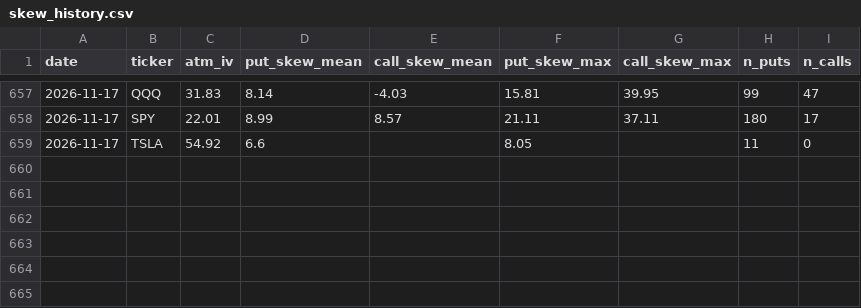
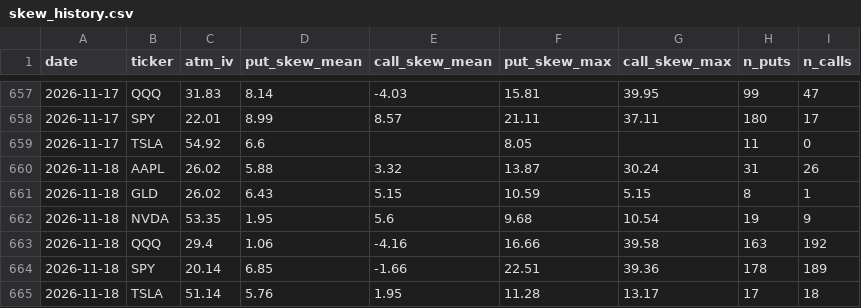
Before and after one commit to jaamesm/options-pricer, a CSV file: data/skew_history.csv, drawn as a sheet; only a part is shown, gaps mark what is left out; the diff names each change by its address in the sheet, - before the commit and + after, or states it on an @@ line.

```diff
--- a/data/skew_history.csv
+++ b/data/skew_history.csv
+row 660: 2026-11-18 | AAPL | 26.02 | 5.88 | 3.32 | 13.87 | 30.24 | 31 | 26
+row 661: 2026-11-18 | GLD | 26.02 | 6.43 | 5.15 | 10.59 | 5.15 | 8 | 1
+row 662: 2026-11-18 | NVDA | 53.35 | 1.95 | 5.6 | 9.68 | 10.54 | 19 | 9
+row 663: 2026-11-18 | QQQ | 29.4 | 1.06 | -4.16 | 16.66 | 39.58 | 163 | 192
+row 664: 2026-11-18 | SPY | 20.14 | 6.85 | -1.66 | 22.51 | 39.36 | 178 | 189
+row 665: 2026-11-18 | TSLA | 51.14 | 5.76 | 1.95 | 11.28 | 13.17 | 17 | 18
```
Also changed, not shown: data/aapl_chain.csv, data/aapl_signals.csv, 18 other files.
